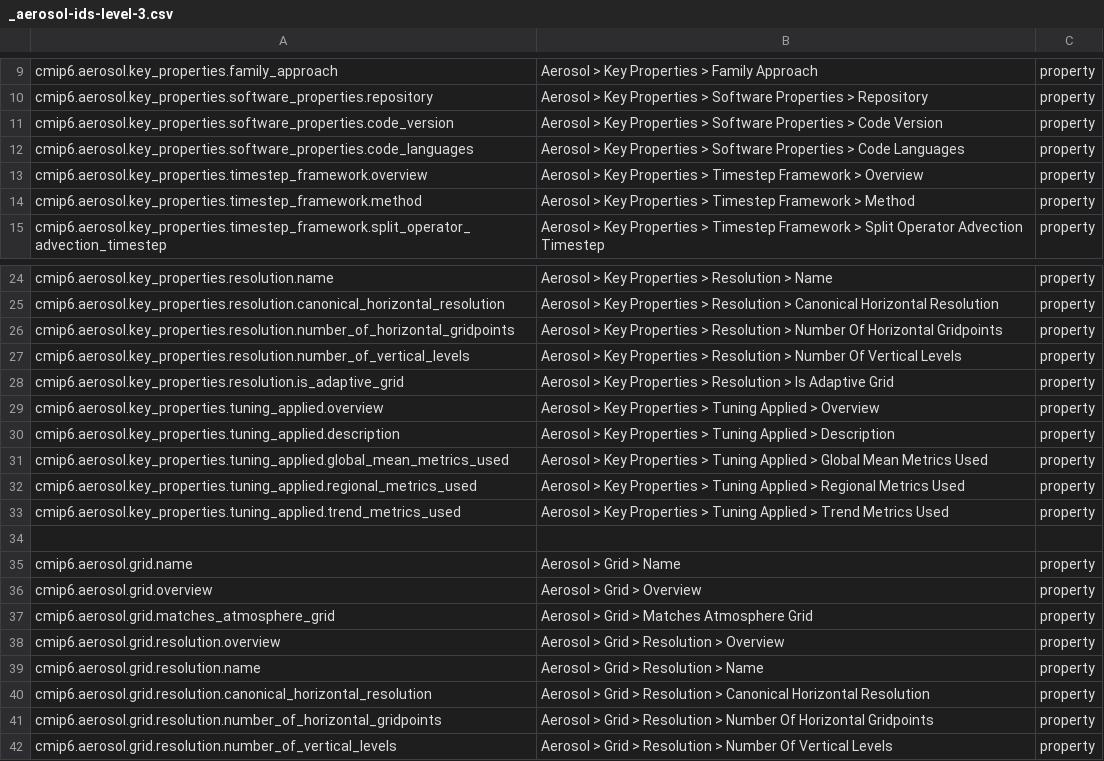
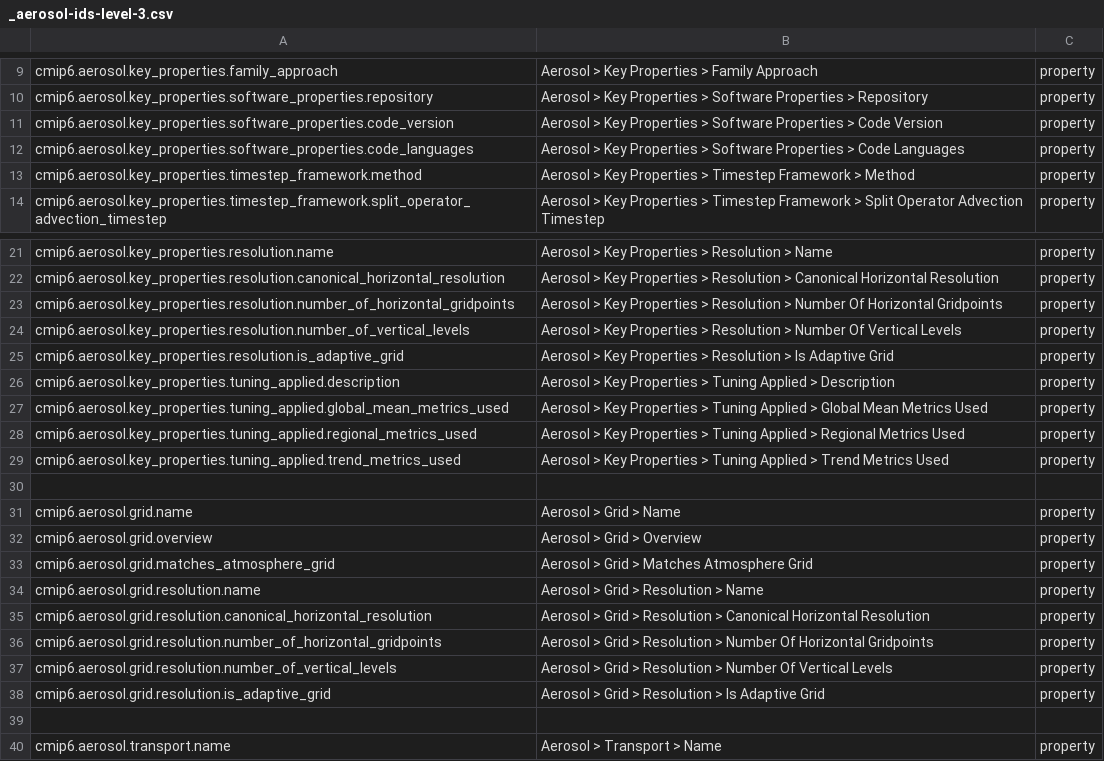
Before and after one commit to ES-DOC/cmip6-specializations-aerosol, a CSV file: _aerosol-ids-level-3.csv, drawn as a sheet; only a part is shown, gaps mark what is left out; the shorter side is filled out with more unchanged rows; the diff covers the shown part only; the diff names each change by its address in the sheet, - before the commit and + after, or states it on an @@ line.

```diff
--- a/_aerosol-ids-level-3.csv
+++ b/_aerosol-ids-level-3.csv
-row 13: cmip6.aerosol.key_properties.timestep_framework.overview | Aerosol > Key Properties > Timestep Framework > Overview | property
-row 29: cmip6.aerosol.key_properties.tuning_applied.overview | Aerosol > Key Properties > Tuning Applied > Overview | property
-row 38: cmip6.aerosol.grid.resolution.overview | Aerosol > Grid > Resolution > Overview | property
```
Also changed, not shown: 7 removed rows elsewhere in this file, 6 other files.
